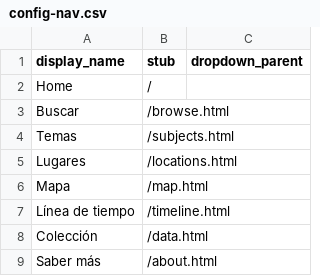
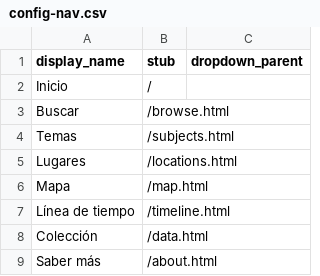
Before and after one commit to mariape144/Atlanticseascapes, a CSV file: _data/config-nav.csv, drawn as a sheet.

Commit message:
cambio home a inicio

```diff
--- a/_data/config-nav.csv
+++ b/_data/config-nav.csv
@@ -1,3 +1,3 @@
 display_name,stub,dropdown_parent
-Home,/,
+Inicio,/,
 Buscar,/browse.html,
```
